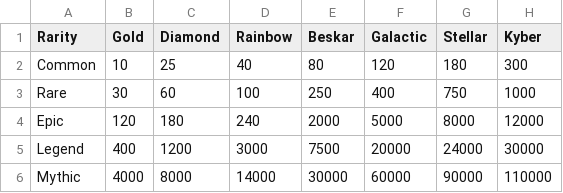
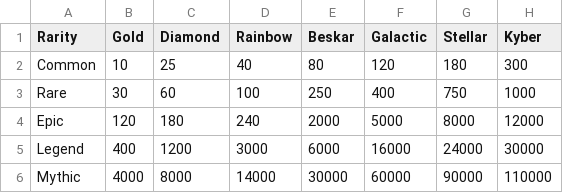
Before and after one commit to robzoros/fortnite-droid-tycoon-helper, a CSV file: upgrade_chips.csv, drawn as a sheet.

```diff
--- a/upgrade_chips.csv
+++ b/upgrade_chips.csv
@@ -4,3 +4,3 @@ Rare,30,60,100,250,400,750,1000
 Epic,120,180,240,2000,5000,8000,12000
-Legend,400,1200,3000,7500,20000,24000,30000
+Legend,400,1200,3000,6000,16000,24000,30000
 Mythic,4000,8000,14000,30000,60000,90000,110000
```
Also changed, not shown: 4 other files.
